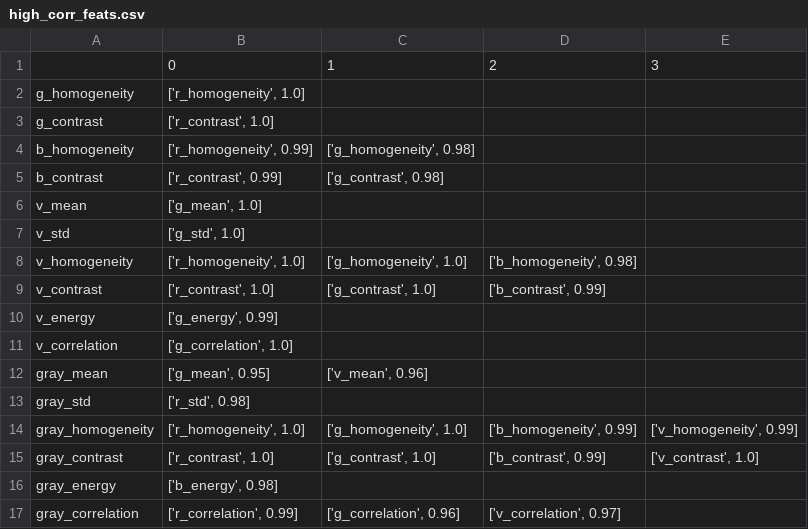
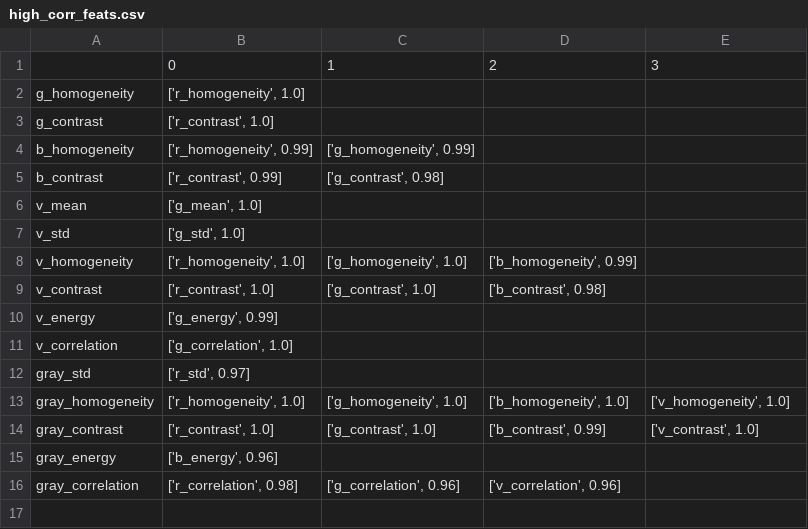
Before and after one commit to MartimChaves/glcm_sat_img, a CSV file: plots/high_corr_feats.csv, drawn as a sheet.

Commit message:
Testing new dataset

```diff
--- a/plots/high_corr_feats.csv
+++ b/plots/high_corr_feats.csv
@@ -3,3 +3,3 @@ g_homogeneity,"['r_homogeneity', 1.0]",,,
 g_contrast,"['r_contrast', 1.0]",,,
-b_homogeneity,"['r_homogeneity', 0.99]","['g_homogeneity', 0.98]",,
+b_homogeneity,"['r_homogeneity', 0.99]","['g_homogeneity', 0.99]",,
 b_contrast,"['r_contrast', 0.99]","['g_contrast', 0.98]",,
@@ -7,11 +7,10 @@ v_mean,"['g_mean', 1.0]",,,
 v_std,"['g_std', 1.0]",,,
-v_homogeneity,"['r_homogeneity', 1.0]","['g_homogeneity', 1.0]","['b_homogeneity', 0.98]",
-v_contrast,"['r_contrast', 1.0]","['g_contrast', 1.0]","['b_contrast', 0.99]",
+v_homogeneity,"['r_homogeneity', 1.0]","['g_homogeneity', 1.0]","['b_homogeneity', 0.99]",
+v_contrast,"['r_contrast', 1.0]","['g_contrast', 1.0]","['b_contrast', 0.98]",
 v_energy,"['g_energy', 0.99]",,,
 v_correlation,"['g_correlation', 1.0]",,,
-gray_mean,"['g_mean', 0.95]","['v_mean', 0.96]",,
-gray_std,"['r_std', 0.98]",,,
-gray_homogeneity,"['r_homogeneity', 1.0]","['g_homogeneity', 1.0]","['b_homogeneity', 0.99]","['v_homogeneity', 0.99]"
+gray_std,"['r_std', 0.97]",,,
+gray_homogeneity,"['r_homogeneity', 1.0]","['g_homogeneity', 1.0]","['b_homogeneity', 1.0]","['v_homogeneity', 1.0]"
 gray_contrast,"['r_contrast', 1.0]","['g_contrast', 1.0]","['b_contrast', 0.99]","['v_contrast', 1.0]"
-gray_energy,"['b_energy', 0.98]",,,
-gray_correlation,"['r_correlation', 0.99]","['g_correlation', 0.96]","['v_correlation', 0.97]",
+gray_energy,"['b_energy', 0.96]",,,
+gray_correlation,"['r_correlation', 0.98]","['g_correlation', 0.96]","['v_correlation', 0.96]",
```
Also changed, not shown: 7 other files.
